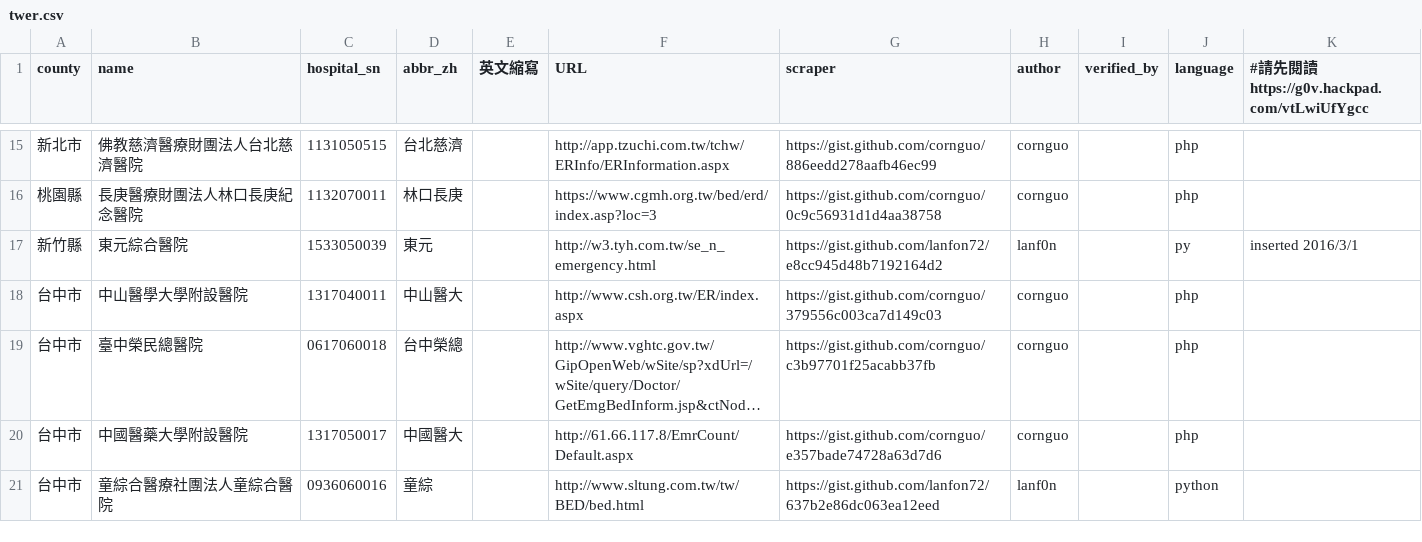
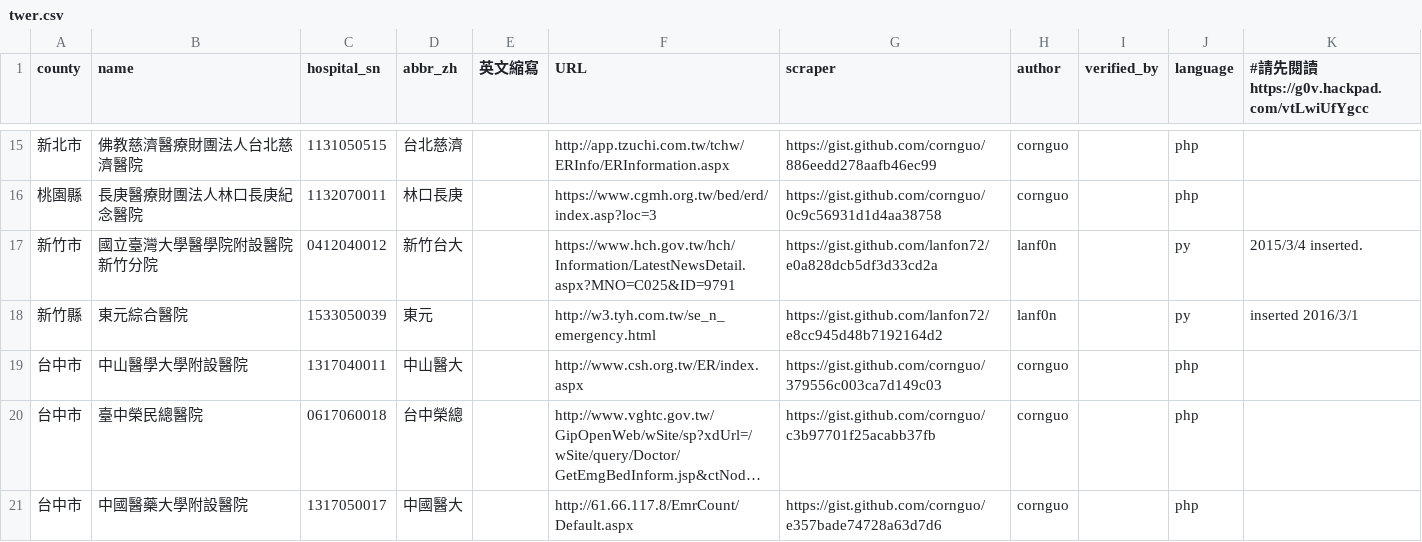
Before and after one commit to g0v/er.mohw, a CSV file: twer.csv, drawn as a sheet; only a part is shown, gaps mark what is left out; the shorter side is filled out with more unchanged rows; long unchanged cells end in …; the diff names each change by its address in the sheet, - before the commit and + after, or states it on an @@ line.

Commit message:
update 新竹台大 parser, close #19

```diff
--- a/twer.csv
+++ b/twer.csv
+row 17: 新竹市 | 國立臺灣大學醫學院附設醫院新竹分院 | 0412040012 | 新竹台大 |  | https://www.hch.gov.tw/hch/Information/LatestNewsDetail.aspx?MNO=C025&ID=9791 | https://gist.github.com/lanfon72/e0a828dcb5df3d33cd2a | lanf0n |  | py | 2015/3/4 inserted.
```
